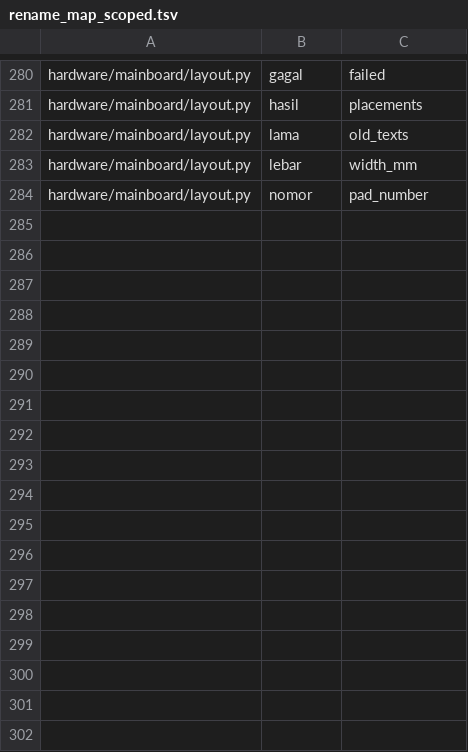
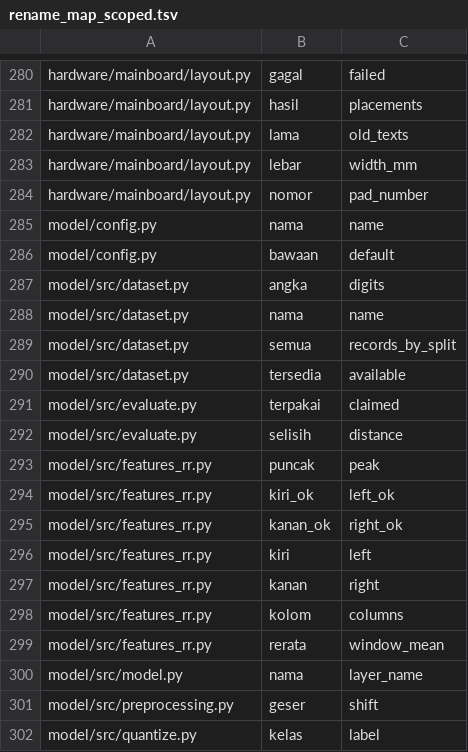
Before and after one commit to mrrizaldi/projek-akhir, a TSV file: scripts/rename_map_scoped.tsv, drawn as a sheet; only a part is shown, gaps mark what is left out; the diff names each change by its address in the sheet, - before the commit and + after, or states it on an @@ line.

```diff
--- a/scripts/rename_map_scoped.tsv
+++ b/scripts/rename_map_scoped.tsv
+row 285: model/config.py | nama | name
+row 286: model/config.py | bawaan | default
+row 287: model/src/dataset.py | angka | digits
+row 288: model/src/dataset.py | nama | name
+row 289: model/src/dataset.py | semua | records_by_split
+row 290: model/src/dataset.py | tersedia | available
+row 291: model/src/evaluate.py | terpakai | claimed
+row 292: model/src/evaluate.py | selisih | distance
+row 293: model/src/features_rr.py | puncak | peak
+row 294: model/src/features_rr.py | kiri_ok | left_ok
+row 295: model/src/features_rr.py | kanan_ok | right_ok
+row 296: model/src/features_rr.py | kiri | left
+row 297: model/src/features_rr.py | kanan | right
+row 298: model/src/features_rr.py | kolom | columns
+row 299: model/src/features_rr.py | rerata | window_mean
+row 300: model/src/model.py | nama | layer_name
+row 301: model/src/preprocessing.py | geser | shift
+row 302: model/src/quantize.py | kelas | label
```
Also changed, not shown: scripts/rename_map.tsv, 9 other files.
